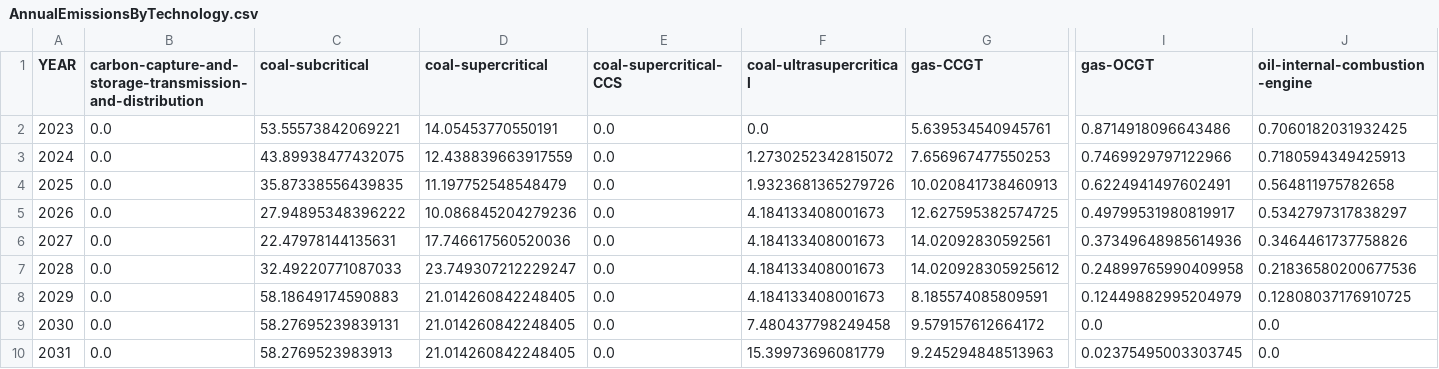
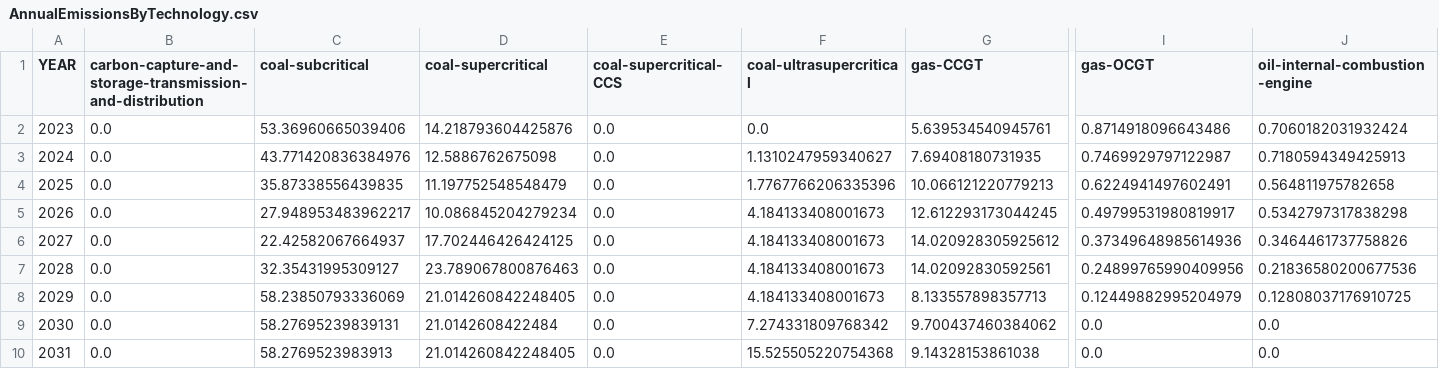
Before and after one commit to transition-zero/tza-V20, a CSV file: outputs/results/PHL/PHL-BAU/AnnualEmissionsByTechnology.csv, drawn as a sheet; only a part is shown, gaps mark what is left out; the diff covers the shown part only; the diff names each change by its address in the sheet, - before the commit and + after, or states it on an @@ line.

```diff
--- a/outputs/results/PHL/PHL-BAU/AnnualEmissionsByTechnology.csv
+++ b/outputs/results/PHL/PHL-BAU/AnnualEmissionsByTechnology.csv
-C2 (coal-subcritical): 53.55573842069221
+C2 (coal-subcritical): 53.36960665039406
-D2 (coal-supercritical): 14.05453770550191
+D2 (coal-supercritical): 14.218793604425876
-J2 (oil-internal-combustion-engine): 0.7060182031932425
+J2 (oil-internal-combustion-engine): 0.7060182031932424
-C3 (coal-subcritical): 43.89938477432075
+C3 (coal-subcritical): 43.771420836384976
-D3 (coal-supercritical): 12.438839663917559
+D3 (coal-supercritical): 12.5886762675098
-F3 (coal-ultrasupercritical): 1.2730252342815072
+F3 (coal-ultrasupercritical): 1.1310247959340627
-G3 (gas-CCGT): 7.656967477550253
+G3 (gas-CCGT): 7.69408180731935
-I3 (gas-OCGT): 0.7469929797122966
+I3 (gas-OCGT): 0.7469929797122987
-F4 (coal-ultrasupercritical): 1.9323681365279726
+F4 (coal-ultrasupercritical): 1.7767766206335396
-G4 (gas-CCGT): 10.020841738460913
+G4 (gas-CCGT): 10.066121220779213
-C5 (coal-subcritical): 27.94895348396222
+C5 (coal-subcritical): 27.948953483962217
-D5 (coal-supercritical): 10.086845204279236
+D5 (coal-supercritical): 10.086845204279234
-G5 (gas-CCGT): 12.627595382574725
+G5 (gas-CCGT): 12.612293173044245
-J5 (oil-internal-combustion-engine): 0.5342797317838297
+J5 (oil-internal-combustion-engine): 0.5342797317838298
-C6 (coal-subcritical): 22.47978144135631
+C6 (coal-subcritical): 22.42582067664937
-D6 (coal-supercritical): 17.746617560520036
+D6 (coal-supercritical): 17.702446426424125
-G6 (gas-CCGT): 14.02092830592561
+G6 (gas-CCGT): 14.020928305925612
-C7 (coal-subcritical): 32.49220771087033
+C7 (coal-subcritical): 32.35431995309127
-D7 (coal-supercritical): 23.749307212229247
+D7 (coal-supercritical): 23.789067800876463
-G7 (gas-CCGT): 14.020928305925612
+G7 (gas-CCGT): 14.02092830592561
-I7 (gas-OCGT): 0.24899765990409958
+I7 (gas-OCGT): 0.24899765990409956
-C8 (coal-subcritical): 58.18649174590883
+C8 (coal-subcritical): 58.23850793336069
-G8 (gas-CCGT): 8.185574085809591
+G8 (gas-CCGT): 8.133557898357713
-D9 (coal-supercritical): 21.014260842248405
+D9 (coal-supercritical): 21.0142608422484
-F9 (coal-ultrasupercritical): 7.480437798249458
+F9 (coal-ultrasupercritical): 7.274331809768342
-G9 (gas-CCGT): 9.579157612664172
+G9 (gas-CCGT): 9.700437460384062
-F10 (coal-ultrasupercritical): 15.39973696081779
+F10 (coal-ultrasupercritical): 15.525505220754368
-G10 (gas-CCGT): 9.245294848513963
+G10 (gas-CCGT): 9.14328153861038
-I10 (gas-OCGT): 0.02375495003303745
+I10 (gas-OCGT): 0.0
```
Also changed, not shown: 89 edited cells elsewhere in this file, outputs/results/PHL/PHL-BAU/AnnualCapacityByTechnology.csv, outputs/results/PHL/PHL-BAU/AnnualGenerationByTechnology.csv, 12 other files.
